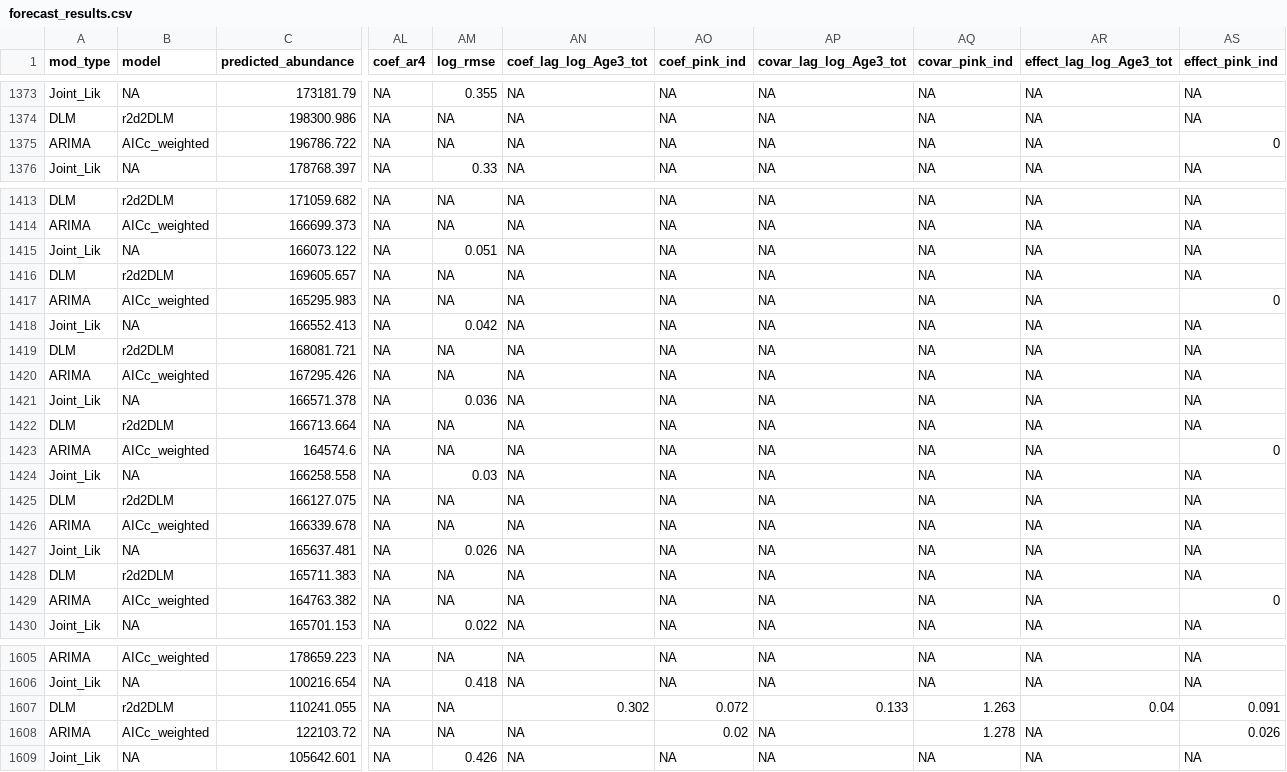
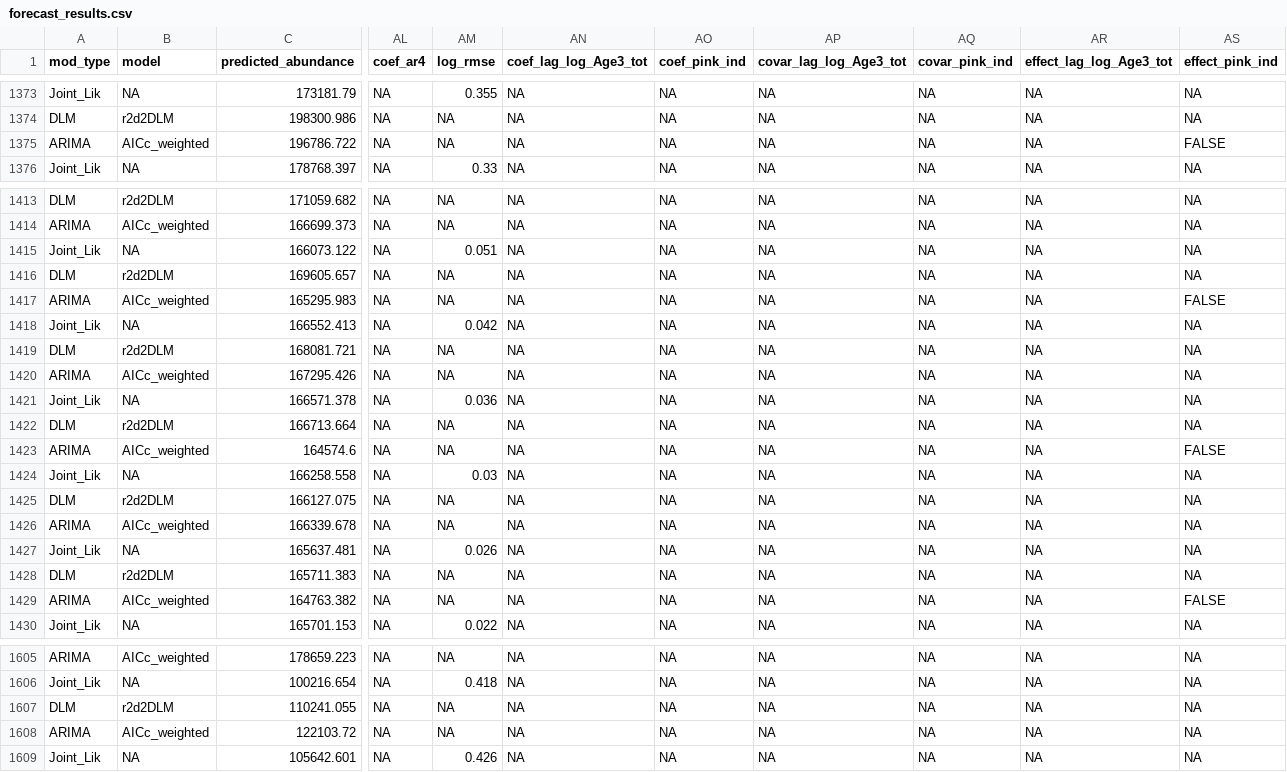
Before and after one commit to dfw-wa/Inseasonfor, a CSV file: inst/data-cache/forecast_results.csv, drawn as a sheet; only a part is shown, gaps mark what is left out; the diff names each change by its address in the sheet, - before the commit and + after, or states it on an @@ line.

Commit message:
Update CSV files

```diff
--- a/inst/data-cache/forecast_results.csv
+++ b/inst/data-cache/forecast_results.csv
-AS1375 (effect_pink_ind): 0
+AS1375 (effect_pink_ind): FALSE
-AS1417 (effect_pink_ind): 0
+AS1417 (effect_pink_ind): FALSE
-AS1423 (effect_pink_ind): 0
+AS1423 (effect_pink_ind): FALSE
-AS1429 (effect_pink_ind): 0
+AS1429 (effect_pink_ind): FALSE
-AN1607 (coef_lag_log_Age3_tot): 0.302
+AN1607 (coef_lag_log_Age3_tot): NA
-AO1607 (coef_pink_ind): 0.072
+AO1607 (coef_pink_ind): NA
-AP1607 (covar_lag_log_Age3_tot): 0.133
+AP1607 (covar_lag_log_Age3_tot): NA
-AQ1607 (covar_pink_ind): 1.263
+AQ1607 (covar_pink_ind): NA
-AR1607 (effect_lag_log_Age3_tot): 0.04
+AR1607 (effect_lag_log_Age3_tot): NA
-AS1607 (effect_pink_ind): 0.091
+AS1607 (effect_pink_ind): NA
-AO1608 (coef_pink_ind): 0.02
+AO1608 (coef_pink_ind): NA
-AQ1608 (covar_pink_ind): 1.278
+AQ1608 (covar_pink_ind): NA
-AS1608 (effect_pink_ind): 0.026
+AS1608 (effect_pink_ind): NA
```
